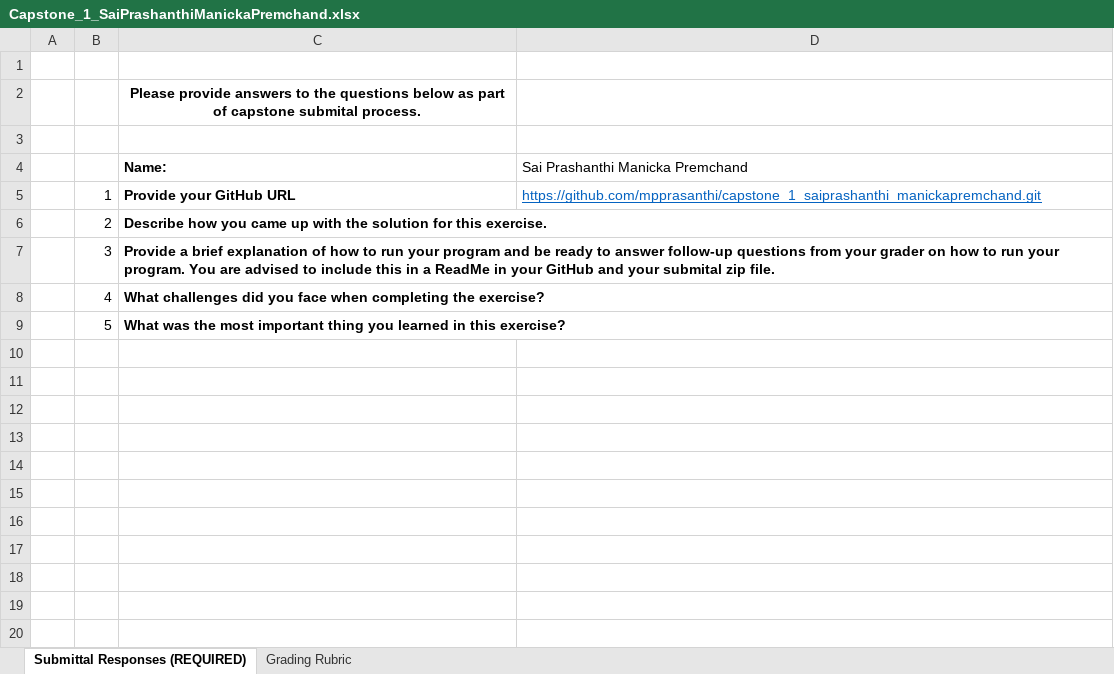
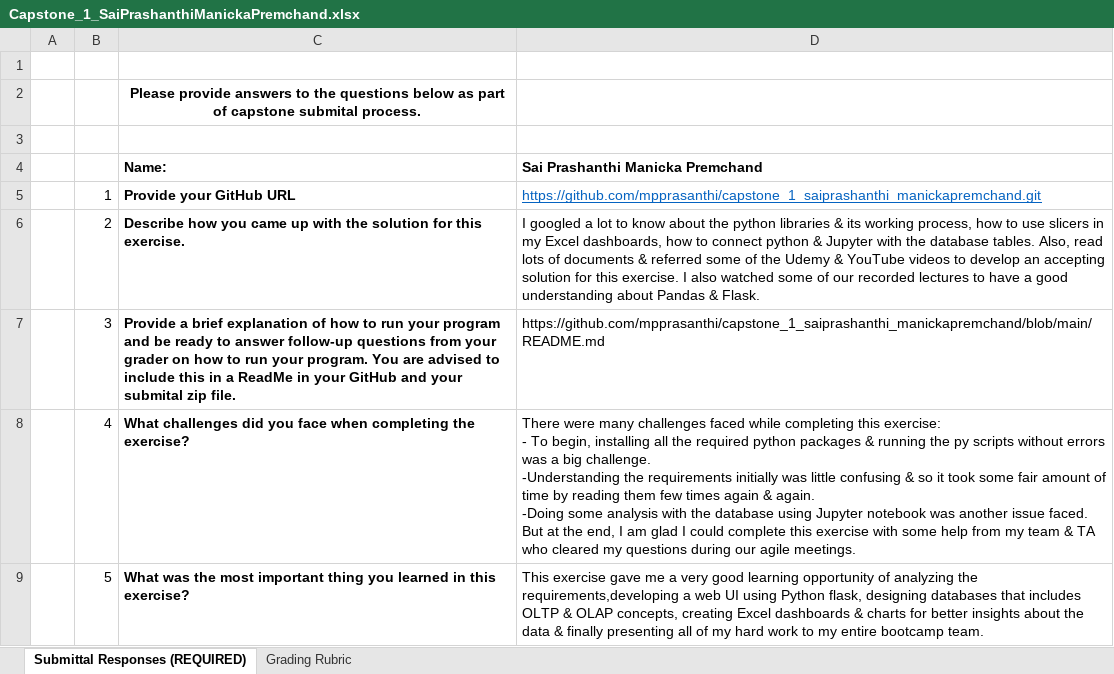
Before and after one commit to mpprasanthi/capstone_1_saiprashanthi_manickapremchand, an Excel workbook: manickapremchand_saiprashanthi_capstone_1/documents/Capstone_1_SaiPrashanthiManickaPremchand.xlsx, sheet Submittal Responses (REQUIRED), drawn as a sheet; values as stored, in another font and other column widths than the file's, no borders; ↵ is a line break in a cell; the diff names each change by its address in the sheet, - before the commit and + after, or states it on an @@ line.

Commit message:
README file committed of 3/9/2022

```diff
--- a/manickapremchand_saiprashanthi_capstone_1/documents/Capstone_1_SaiPrashanthiManickaPremchand.xlsx (sheet Submittal Responses (REQUIRED))
+++ b/manickapremchand_saiprashanthi_capstone_1/documents/Capstone_1_SaiPrashanthiManickaPremchand.xlsx (sheet Submittal Responses (REQUIRED))
-D4 bold: off
+D4 bold: on
-D6 (Sai Prashanthi Manicka Premchand): (empty)
+D6 (Sai Prashanthi Manicka Premchand): I googled a lot to know about the python libraries & its working process, how to use slicers in my Excel dashboards, how to connect python & Jupyter with the database tables. Also, read lots of documents & referred some of the Udemy & YouTube videos to develop an accepting solution for this exercise. I also watched some of our recorded lectures to have a good understanding about Pandas & Flask.
-D7 (Sai Prashanthi Manicka Premchand): (empty)
+D7 (Sai Prashanthi Manicka Premchand): https://github.com/mpprasanthi/capstone_1_saiprashanthi_manickapremchand/blob/main/README.md
-D8 (Sai Prashanthi Manicka Premchand): (empty)
+D8 (Sai Prashanthi Manicka Premchand): There were many challenges faced while completing this exercise: ↵ - To begin, installing all the required python packages & running the py scripts without errors was a big challenge. ↵ -Understanding the requirements initially was little confusing & so it took some fair amount of time by reading them few times again & again. ↵ -Doing some analysis with the database using Jupyter notebook was another issue faced. But at the end, I am glad I could complete this exercise with some help from my team & TA who cleared my questions during our agile meetings.
-D9 (Sai Prashanthi Manicka Premchand): (empty)
+D9 (Sai Prashanthi Manicka Premchand): This exercise gave me a very good learning opportunity of analyzing the requirements,developing a web UI using Python flask, designing databases that includes OLTP & OLAP concepts, creating Excel dashboards & charts for better insights about the data & finally presenting all of my hard work to my entire bootcamp team.
```
Also changed, not shown: sheet Grading Rubric.
